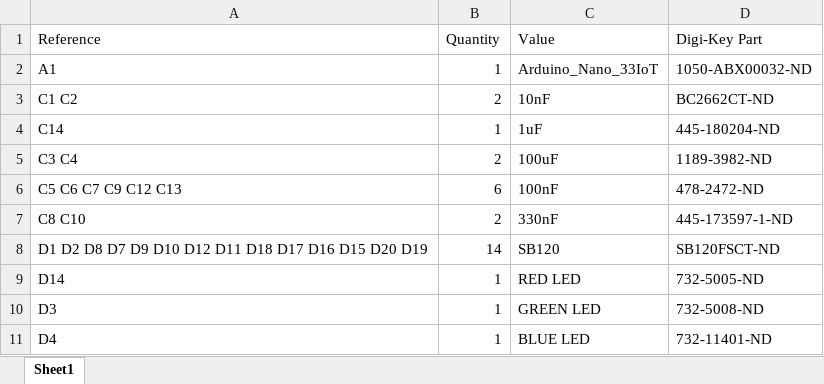
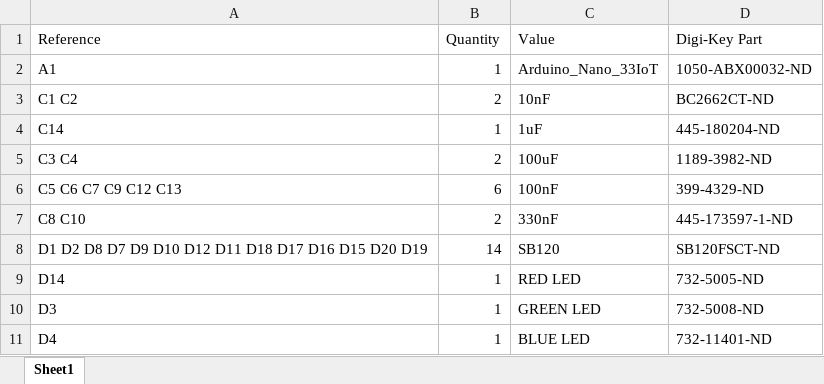
Before and after one commit to shannon-greenlight/Spankulator-Hardware, an Excel workbook: Spankulator.xlsx, sheet Sheet1, drawn as a sheet; only a part is shown; values as stored, in another font and other column widths than the file's, no borders; the diff covers the shown part only; the diff names each change by its address in the sheet, - before the commit and + after, or states it on an @@ line.

```diff
--- a/Spankulator.xlsx (sheet Sheet1)
+++ b/Spankulator.xlsx (sheet Sheet1)
-D6 (Digi-Key Part): 478-2472-ND
+D6 (Digi-Key Part): 399-4329-ND
```
Also changed, not shown: 3 added rows, 2 removed rows and 11 edited cells elsewhere in this sheet, 7 other files.
